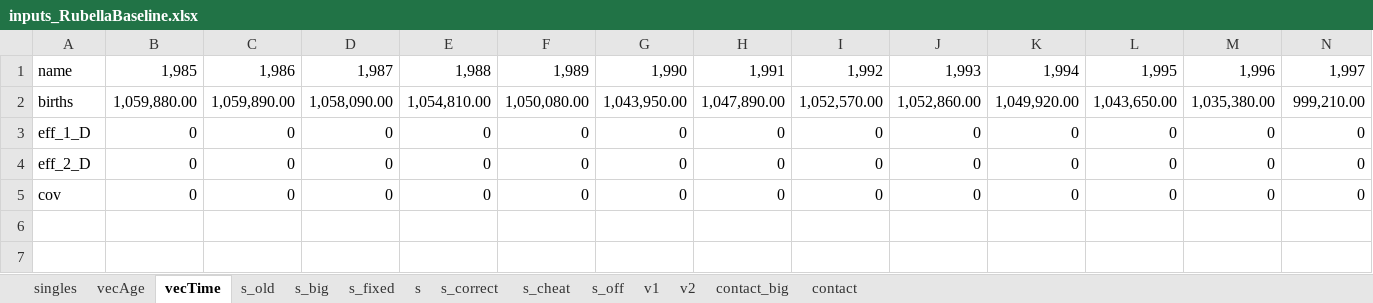
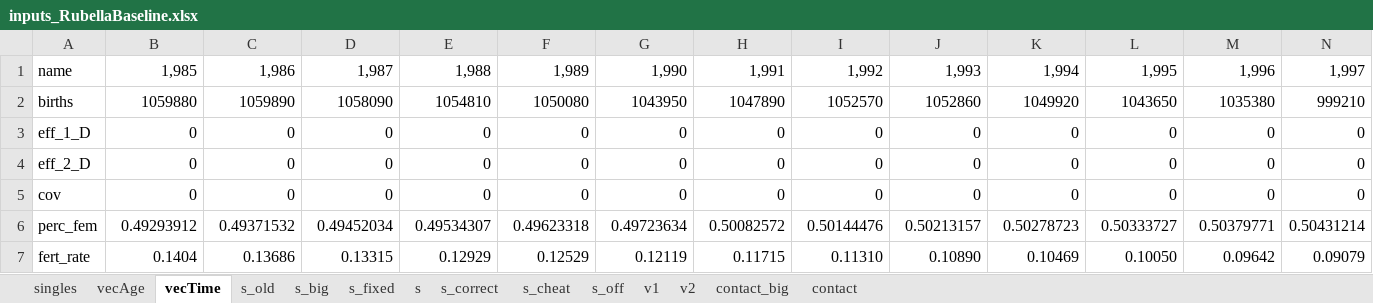
Before and after one commit to TaahirBhorat/RubellaNew, an Excel workbook: parameters/inputs_RubellaBaseline.xlsx, sheet vecTime, drawn as a sheet; only a part is shown; values as stored, in another font and other column widths than the file's, no borders; removed rows and columns are numbered as before the commit, all else as after; rows hold the shown columns only; the diff names each change by its address in the sheet, - before the commit and + after, or states it on an @@ line.

Commit message:
Fertility based births, R0, E compartment fix 1

```diff
--- a/parameters/inputs_RubellaBaseline.xlsx (sheet vecTime)
+++ b/parameters/inputs_RubellaBaseline.xlsx (sheet vecTime)
-row 2: births | 1,059,880.00 | 1,059,890.00 | 1,058,090.00 | 1,054,810.00 | 1,050,080.00 | 1,043,950.00 | 1,047,890.00 | 1,052,570.00 | 1,052,860.00 | 1,049,920.00 | 1,043,650.00 | 1,035,380.00 | 999,210.00
+row 2: births | 1059880 | 1059890 | 1058090 | 1054810 | 1050080 | 1043950 | 1047890 | 1052570 | 1052860 | 1049920 | 1043650 | 1035380 | 999210
+row 6: perc_fem | 0.49293912 | 0.49371532 | 0.49452034 | 0.49534307 | 0.49623318 | 0.49723634 | 0.50082572 | 0.50144476 | 0.50213157 | 0.50278723 | 0.50333727 | 0.50379771 | 0.50431214
+row 7: fert_rate | 0.1404 | 0.13686 | 0.13315 | 0.12929 | 0.12529 | 0.12119 | 0.11715 | 0.11310 | 0.10890 | 0.10469 | 0.10050 | 0.09642 | 0.09079
```
Also changed, not shown: sheet singles, sheet vecAge, sheet s_old, modelStructure/RubellaModel.xlsx, 6 other files.
